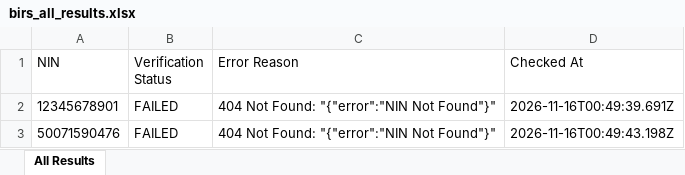
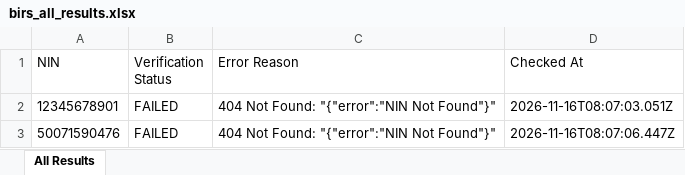
Before and after one commit to elight2026/birm, an Excel workbook: autobot/results/birs_all_results.xlsx, sheet All Results, drawn as a sheet; values as stored, in another font and other column widths than the file's, no borders; the diff names each change by its address in the sheet, - before the commit and + after, or states it on an @@ line.

Commit message:
chore: autobot results [skip ci]

```diff
--- a/autobot/results/birs_all_results.xlsx (sheet All Results)
+++ b/autobot/results/birs_all_results.xlsx (sheet All Results)
-D2 (Checked At): 2026-11-16T00:49:39.691Z
+D2 (Checked At): 2026-11-16T08:07:03.051Z
-D3 (Checked At): 2026-11-16T00:49:43.198Z
+D3 (Checked At): 2026-11-16T08:07:06.447Z
```
